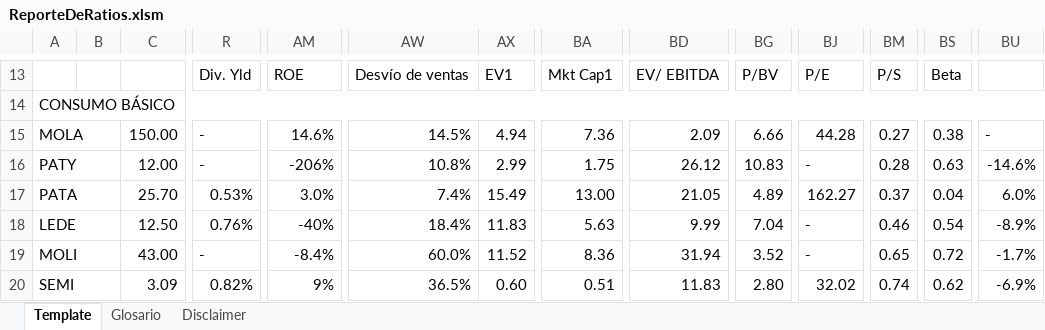
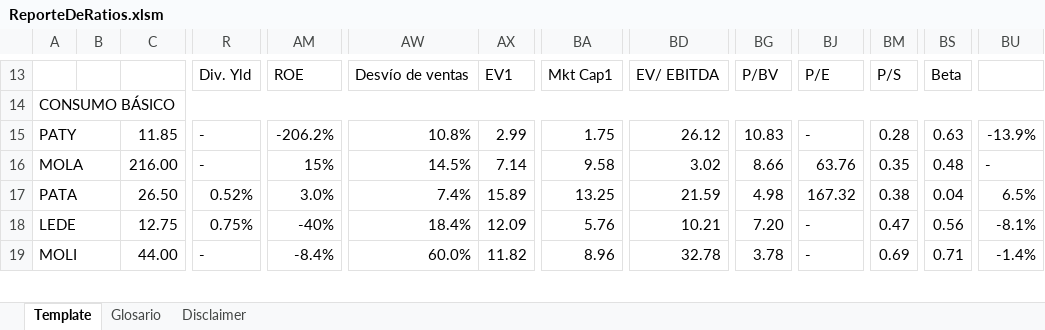
Before and after one commit to invertironlineargentina/APISamples, an Excel workbook: excel/ReporteDeRatios.xlsm, sheet Template, drawn as a sheet; only a part is shown, gaps mark what is left out; values as stored, in another font and other column widths than the file's, no cell formats; charts and pictures not drawn; removed rows and columns are numbered as before the commit, all else as after; rows hold the shown columns only; the diff covers the shown part only; the diff names each change by its address in the sheet, - before the commit and + after, or states it on an @@ line.

```diff
--- a/excel/ReporteDeRatios.xlsm (sheet Template)
+++ b/excel/ReporteDeRatios.xlsm (sheet Template)
-row 15: MOLA |  | 150.00 | - | 14.6% | 14.5% | 4.94 | 7.36 | 2.09 | 6.66 | 44.28 | 0.27 | 0.38 | -
-C15: 12.00
+C15: 11.85
-AM15: -206%
+AM15: -206.2%
-BU15: -14.6%
+BU15: -13.9%
+row 16: MOLA |  | 216.00 | - | 15% | 14.5% | 7.14 | 9.58 | 3.02 | 8.66 | 63.76 | 0.35 | 0.48 | -
-C17: 25.70
+C17: 26.50
-R17: 0.53%
+R17: 0.52%
-AX17: 15.49
+AX17: 15.89
-BA17: 13.00
+BA17: 13.25
-BD17: 21.05
+BD17: 21.59
-BG17: 4.89
+BG17: 4.98
-BJ17: 162.27
+BJ17: 167.32
-BM17: 0.37
+BM17: 0.38
-BU17: 6.0%
+BU17: 6.5%
-C18: 12.50
+C18: 12.75
-R18: 0.76%
+R18: 0.75%
-AX18: 11.83
+AX18: 12.09
-BA18: 5.63
+BA18: 5.76
-BD18: 9.99
+BD18: 10.21
-BG18: 7.04
+BG18: 7.20
-BM18: 0.46
+BM18: 0.47
-BS18: 0.54
+BS18: 0.56
-BU18: -8.9%
+BU18: -8.1%
-C19: 43.00
+C19: 44.00
-AX19: 11.52
+AX19: 11.82
-BA19: 8.36
+BA19: 8.96
-BD19: 31.94
+BD19: 32.78
-BG19: 3.52
+BG19: 3.78
-BM19: 0.65
+BM19: 0.69
-BS19: 0.72
+BS19: 0.71
-BU19: -1.7%
+BU19: -1.4%
-row 20: SEMI |  | 3.09 | 0.82% | 9% | 36.5% | 0.60 | 0.51 | 11.83 | 2.80 | 32.02 | 0.74 | 0.62 | -6.9%
```
Also changed, not shown: 12 added rows, 11 removed rows and 691 edited cells elsewhere in this sheet, sheet Disclaimer, sheet Glosario, cell formats, charts or pictures.
